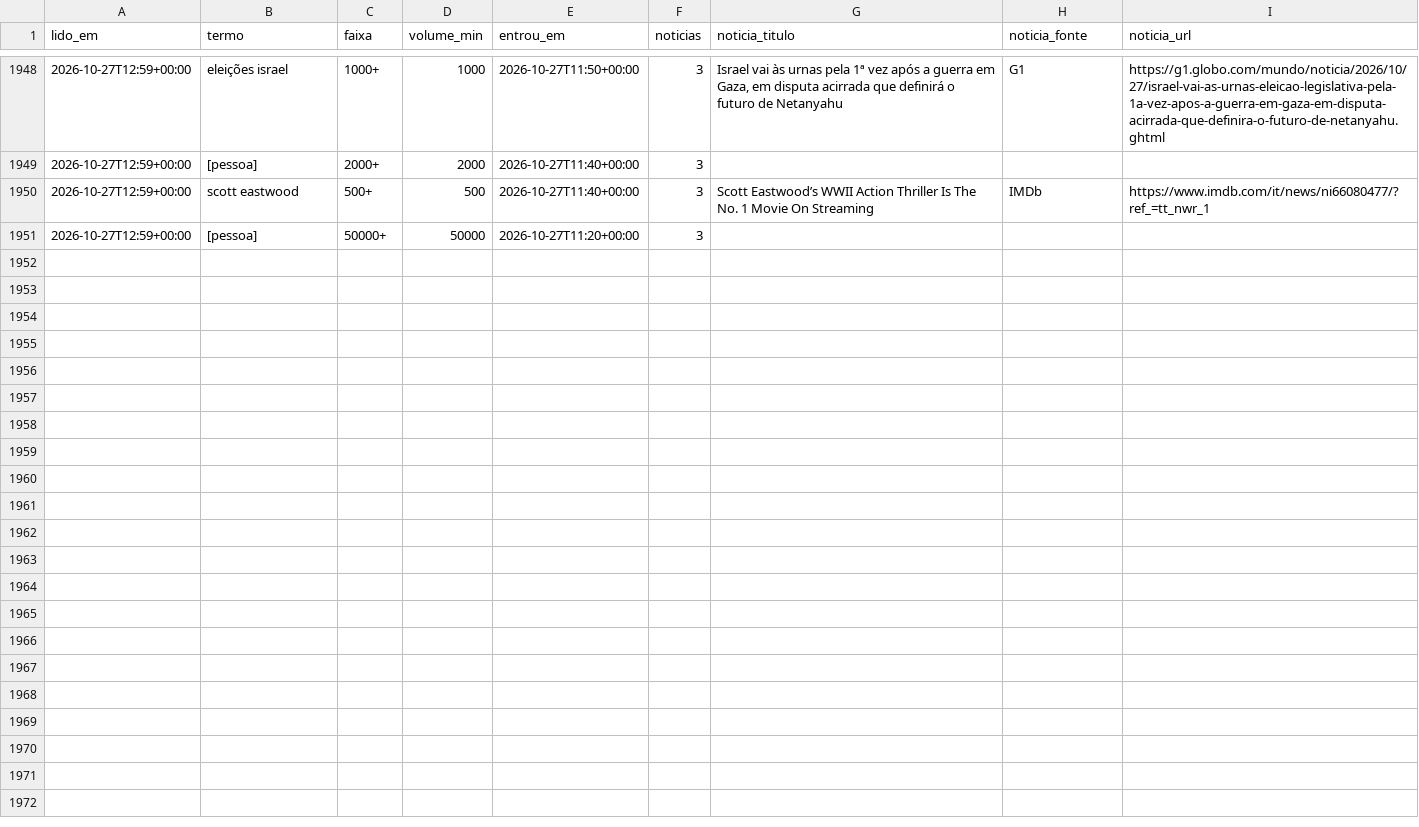
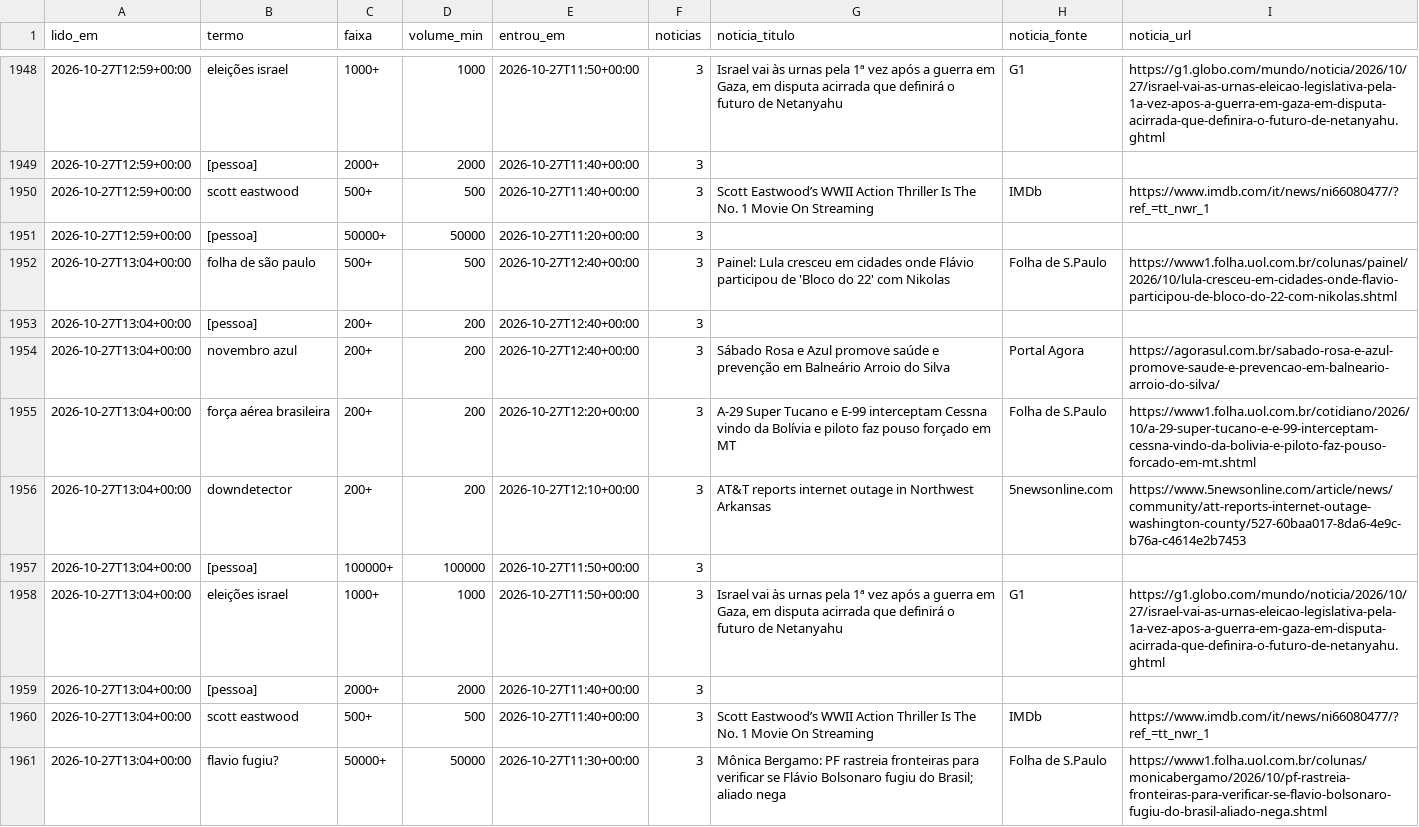
Before and after one commit to kel-lorran/saloInt-sinais, a CSV file: dados/trends/2026-10.csv, drawn as a sheet; only a part is shown, gaps mark what is left out.

```diff
--- a/dados/trends/2026-10.csv
+++ b/dados/trends/2026-10.csv
@@ -1951 +1951,11 @@ lido_em,termo,faixa,volume_min,entrou_em,noticias,noticia_titulo,noticia_fonte,n
 2026-10-27T12:59+00:00,[pessoa],50000+,50000,2026-10-27T11:20+00:00,3,,,
+2026-10-27T13:04+00:00,folha de são paulo,500+,500,2026-10-27T12:40+00:00,3,Painel: Lula cresceu em cidades onde Flávio participou de 'Bloco do 22' com Nikolas,Folha de S.Paulo,https://www1.folha.uol.com.br/colunas/painel/2026/10/lula-cresceu-em-cidades-onde-flavio-participou-de-bloco-do-22-com-nikolas.shtml
+2026-10-27T13:04+00:00,[pessoa],200+,200,2026-10-27T12:40+00:00,3,,,
+2026-10-27T13:04+00:00,novembro azul,200+,200,2026-10-27T12:40+00:00,3,Sábado Rosa e Azul promove saúde e prevenção em Balneário Arroio do Silva,Portal Agora,https://agorasul.com.br/sabado-rosa-e-azul-promove-saude-e-prevencao-em-balneario-arroio-do-silva/
+2026-10-27T13:04+00:00,força aérea brasileira,200+,200,2026-10-27T12:20+00:00,3,A-29 Super Tucano e E-99 interceptam Cessna vindo da Bolívia e piloto faz pouso forçado em MT,Folha de S.Paulo,https://www1.folha.uol.com.br/cotidiano/2026/10/a-29-super-tucano-e-e-99-interceptam-cessna-vindo-da-bolivia-e-piloto-faz-pouso-forcado-em-mt.shtml
+2026-10-27T13:04+00:00,downdetector,200+,200,2026-10-27T12:10+00:00,3,AT&T reports internet outage in Northwest Arkansas,5newsonline.com,https://www.5newsonline.com/article/news/community/att-reports-internet-outage-washington-county/527-60baa017-8da6-4e9c-b76a-c4614e2b7453
+2026-10-27T13:04+00:00,[pessoa],100000+,100000,2026-10-27T11:50+00:00,3,,,
+2026-10-27T13:04+00:00,eleições israel,1000+,1000,2026-10-27T11:50+00:00,3,"Israel vai às urnas pela 1ª vez após a guerra em Gaza, em disputa acirrada que definirá o futuro de Netanyahu",G1,https://g1.globo.com/mundo/noticia/2026/10/27/israel-vai-as-urnas-eleicao-legislativa-pela-1a-vez-apos-a-guerra-em-gaza-em-disputa-acirrada-que-definira-o-futuro-de-netanyahu.ghtml
+2026-10-27T13:04+00:00,[pessoa],2000+,2000,2026-10-27T11:40+00:00,3,,,
+2026-10-27T13:04+00:00,scott eastwood,500+,500,2026-10-27T11:40+00:00,3,Scott Eastwood’s WWII Action Thriller Is The No. 1 Movie On Streaming,IMDb,https://www.imdb.com/it/news/ni66080477/?ref_=tt_nwr_1
+2026-10-27T13:04+00:00,flavio fugiu?,50000+,50000,2026-10-27T11:30+00:00,3,Mônica Bergamo: PF rastreia fronteiras para verificar se Flávio Bolsonaro fugiu do Brasil; aliado nega,Folha de S.Paulo,https://www1.folha.uol.com.br/colunas/monicabergamo/2026/10/pf-rastreia-fronteiras-para-verificar-se-flavio-bolsonaro-fugiu-do-brasil-aliado-nega.shtml
```
